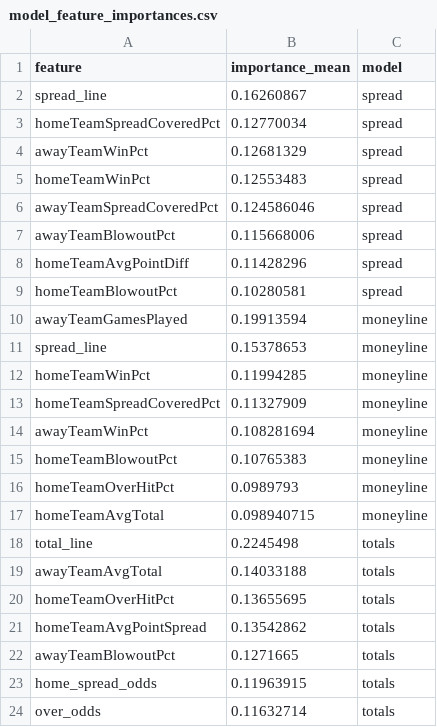
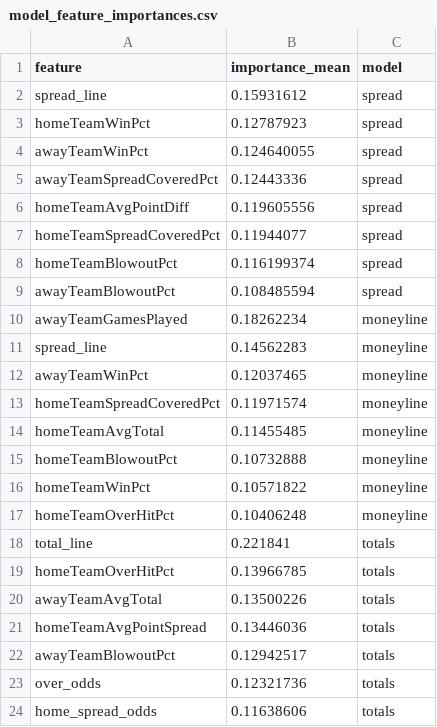
Before and after one commit to bestoddspredictions-web/NFL-PREDICTIONS, a CSV file: data_files/model_feature_importances.csv, drawn as a sheet.

```diff
--- a/data_files/model_feature_importances.csv
+++ b/data_files/model_feature_importances.csv
@@ -1,24 +1,24 @@
 feature,importance_mean,model
-spread_line,0.16260867,spread
-homeTeamSpreadCoveredPct,0.12770034,spread
-awayTeamWinPct,0.12681329,spread
-homeTeamWinPct,0.12553483,spread
-awayTeamSpreadCoveredPct,0.124586046,spread
-awayTeamBlowoutPct,0.115668006,spread
-homeTeamAvgPointDiff,0.11428296,spread
-homeTeamBlowoutPct,0.10280581,spread
-awayTeamGamesPlayed,0.19913594,moneyline
-spread_line,0.15378653,moneyline
-homeTeamWinPct,0.11994285,moneyline
-homeTeamSpreadCoveredPct,0.11327909,moneyline
-awayTeamWinPct,0.108281694,moneyline
-homeTeamBlowoutPct,0.10765383,moneyline
-homeTeamOverHitPct,0.0989793,moneyline
-homeTeamAvgTotal,0.098940715,moneyline
-total_line,0.2245498,totals
-awayTeamAvgTotal,0.14033188,totals
-homeTeamOverHitPct,0.13655695,totals
-homeTeamAvgPointSpread,0.13542862,totals
-awayTeamBlowoutPct,0.1271665,totals
-home_spread_odds,0.11963915,totals
-over_odds,0.11632714,totals
+spread_line,0.15931612,spread
+homeTeamWinPct,0.12787923,spread
+awayTeamWinPct,0.124640055,spread
+awayTeamSpreadCoveredPct,0.12443336,spread
+homeTeamAvgPointDiff,0.119605556,spread
+homeTeamSpreadCoveredPct,0.11944077,spread
+homeTeamBlowoutPct,0.116199374,spread
+awayTeamBlowoutPct,0.108485594,spread
+awayTeamGamesPlayed,0.18262234,moneyline
+spread_line,0.14562283,moneyline
+awayTeamWinPct,0.12037465,moneyline
+homeTeamSpreadCoveredPct,0.11971574,moneyline
+homeTeamAvgTotal,0.11455485,moneyline
+homeTeamBlowoutPct,0.10732888,moneyline
+homeTeamWinPct,0.10571822,moneyline
+homeTeamOverHitPct,0.10406248,moneyline
+total_line,0.221841,totals
+homeTeamOverHitPct,0.13966785,totals
+awayTeamAvgTotal,0.13500226,totals
+homeTeamAvgPointSpread,0.13446036,totals
+awayTeamBlowoutPct,0.12942517,totals
+over_odds,0.12321736,totals
+home_spread_odds,0.11638606,totals
```
Also changed, not shown: data_files/nfl_games_historical.csv, 3 other files.
